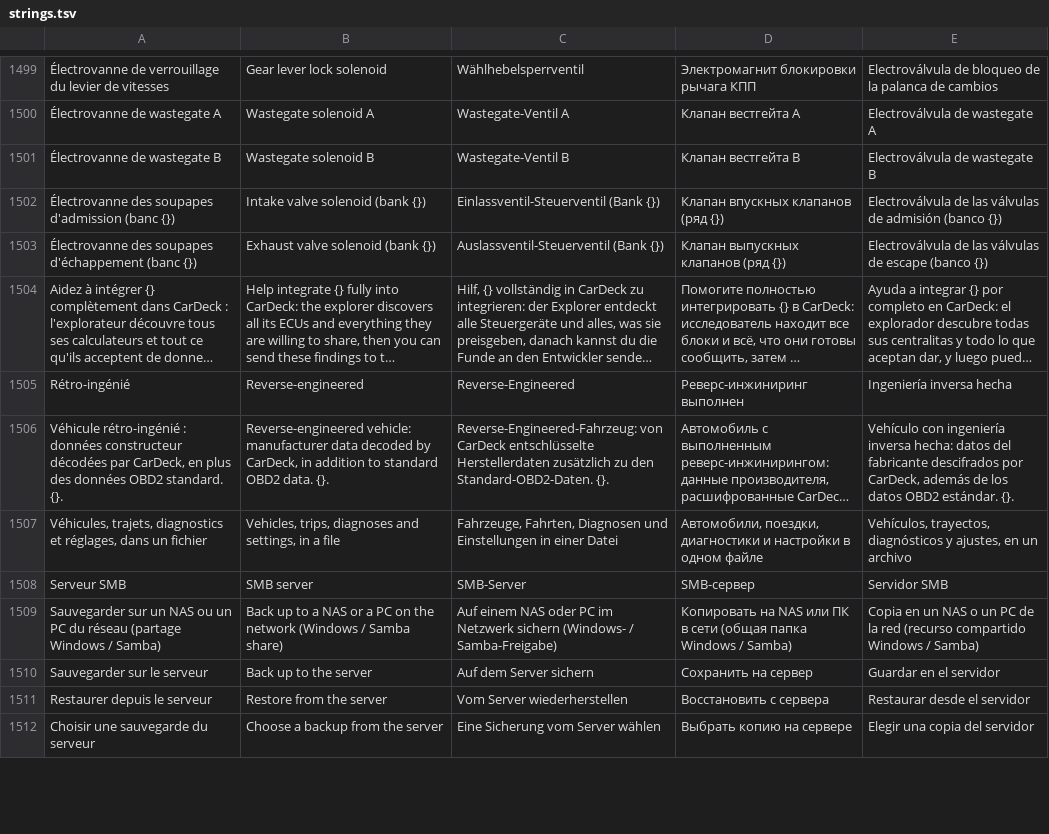
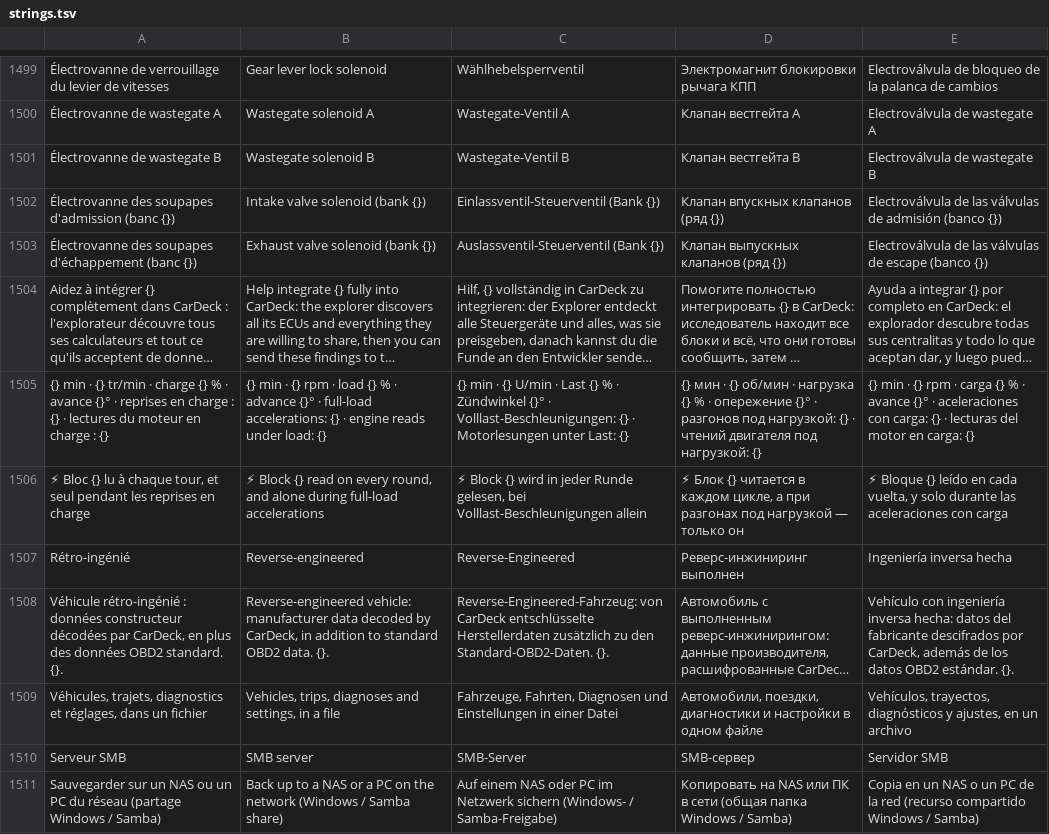
Before and after one commit to ToftMalone/CarDeck, a TSV file: app/src/main/assets/i18n/strings.tsv, drawn as a sheet; only a part is shown, gaps mark what is left out; the shorter side is filled out with more unchanged rows; long unchanged cells end in …; the diff names each change by its address in the sheet, - before the commit and + after, or states it on an @@ line.

```diff
--- a/app/src/main/assets/i18n/strings.tsv
+++ b/app/src/main/assets/i18n/strings.tsv
+row 1505: {} min · {} tr/min · charge {} % · avance {}° · reprises en charge : {} · lectures du moteur en charge : {} | {} min · {} rpm · load {} % · advance {}° · full-load accelerations: {} · engine reads under load: {} | {} min · {} U/min · Last {} % · Zündwinkel {}° · Volllast-Beschleunigungen: {} · Motorlesungen unter Last: {} | {} мин · {} об/мин · нагрузка {} % · опережение {}° · разгонов под нагрузкой: {} · чтений двигателя под нагрузкой: {} | {} min · {} rpm · carga {} % · avance {}° · aceleraciones con carga: {} · lecturas del motor en carga: {}
+row 1506: ⚡ Bloc {} lu à chaque tour, et seul pendant les reprises en charge | ⚡ Block {} read on every round, and alone during full-load accelerations | ⚡ Block {} wird in jeder Runde gelesen, bei Volllast-Beschleunigungen allein | ⚡ Блок {} читается в каждом цикле, а при разгонах под нагрузкой — только он | ⚡ Bloque {} leído en cada vuelta, y solo durante las aceleraciones con carga
```
Also changed, not shown: 3 other files.
